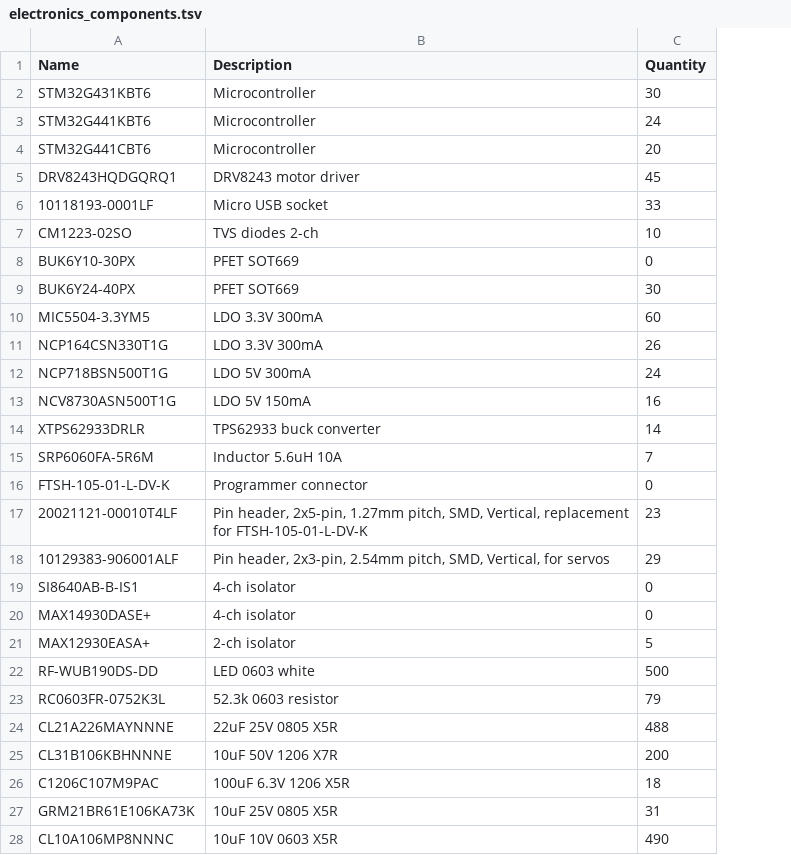
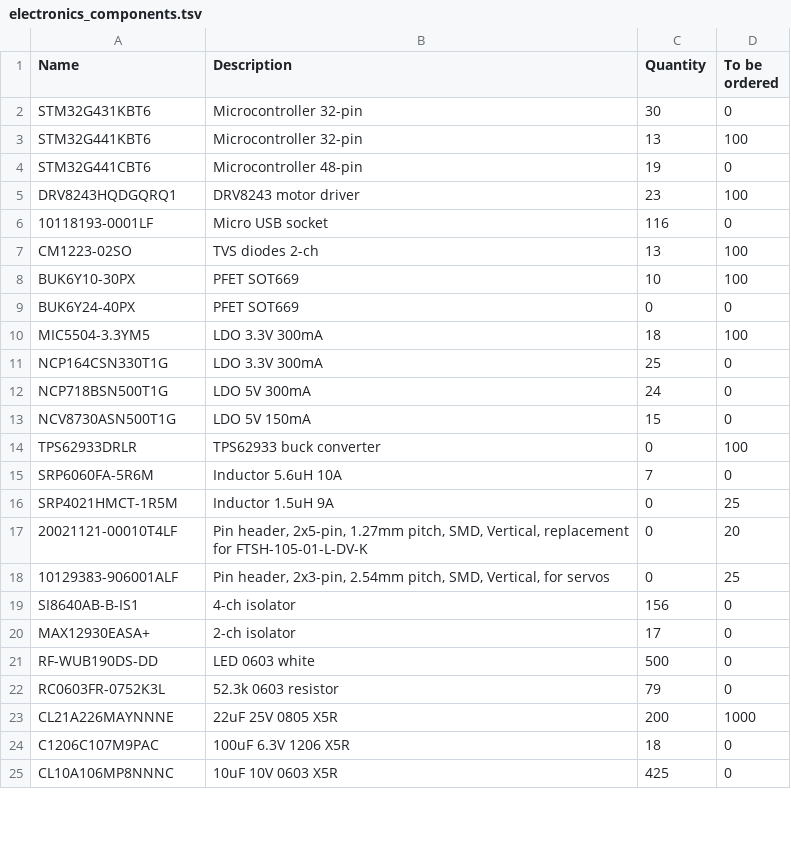
Before and after one commit to ut-robotics/picr-docs, a TSV file: modules/ROOT/attachments/electronics_components.tsv, drawn as a sheet; only a part is shown; removed rows and columns are numbered as before the commit, all else as after; the diff covers the shown part only; the diff names each change by its address in the sheet, - before the commit and + after, or states it on an @@ line.

Commit message:
Update components list

```diff
--- a/modules/ROOT/attachments/electronics_components.tsv
+++ b/modules/ROOT/attachments/electronics_components.tsv
+column D (To be ordered), rows 2-15: 0 | 100 | 0 | 100 | 0 | 100 | 100 | 0 | 100 | 0 | 0 | 0 | 100 | 0; rows 17-25: 20 | 25 | 0 | 0 | 0 | 0 | 1000 | 0 | 0
-B2:B3 (Description): Microcontroller
+B2:B3 (Description): Microcontroller 32-pin
-C3 (Quantity): 24
+C3 (Quantity): 13
-B4 (Description): Microcontroller
+B4 (Description): Microcontroller 48-pin
-C4 (Quantity): 20
+C4 (Quantity): 19
-C5 (Quantity): 45
+C5 (Quantity): 23
-C6 (Quantity): 33
+C6 (Quantity): 116
-C7 (Quantity): 10
+C7 (Quantity): 13
-C8 (Quantity): 0
+C8 (Quantity): 10
-C9 (Quantity): 30
+C9 (Quantity): 0
-C10 (Quantity): 60
+C10 (Quantity): 18
-C11 (Quantity): 26
+C11 (Quantity): 25
-C13 (Quantity): 16
+C13 (Quantity): 15
-A14 (Name): XTPS62933DRLR
+A14 (Name): TPS62933DRLR
-C14 (Quantity): 14
+C14 (Quantity): 0
-row 16: FTSH-105-01-L-DV-K | Programmer connector | 0
+row 16: SRP4021HMCT-1R5M | Inductor 1.5uH 9A | 0 | 25
-C17 (Quantity): 23
+C17 (Quantity): 0
-C18 (Quantity): 29
+C18 (Quantity): 0
-C19 (Quantity): 0
+C19 (Quantity): 156
-row 20: MAX14930DASE+ | 4-ch isolator | 0
-C20 (Quantity): 5
+C20 (Quantity): 17
-C23 (Quantity): 488
+C23 (Quantity): 200
-row 25: CL31B106KBHNNNE | 10uF 50V 1206 X7R | 200
-row 27: GRM21BR61E106KA73K | 10uF 25V 0805 X5R | 31
-C25 (Quantity): 490
+C25 (Quantity): 425
```
Also changed, not shown: 1 added row and 2 edited cells elsewhere in this file, 1 other file.
